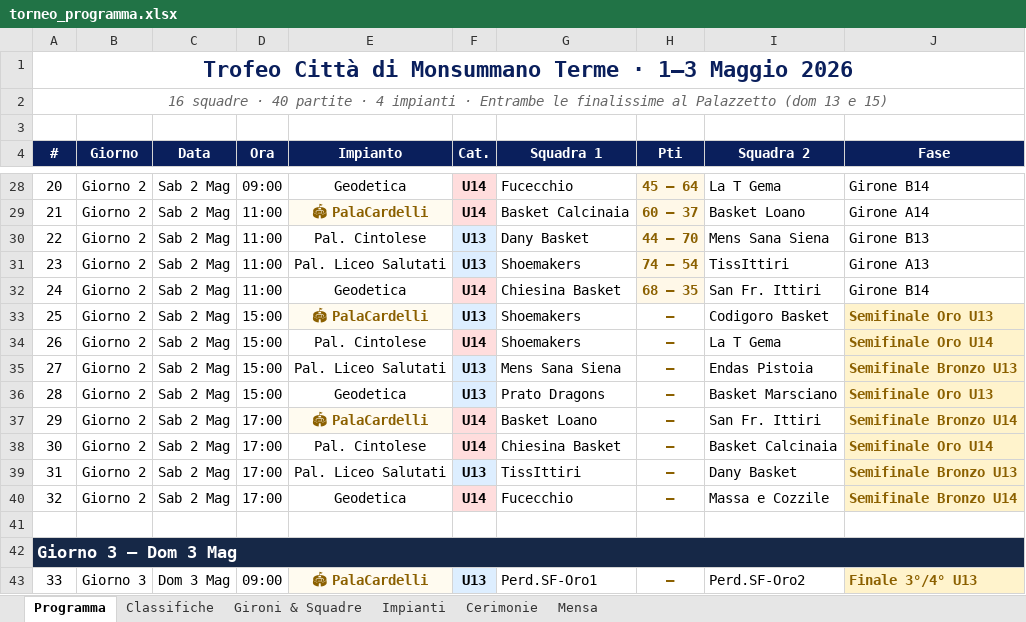
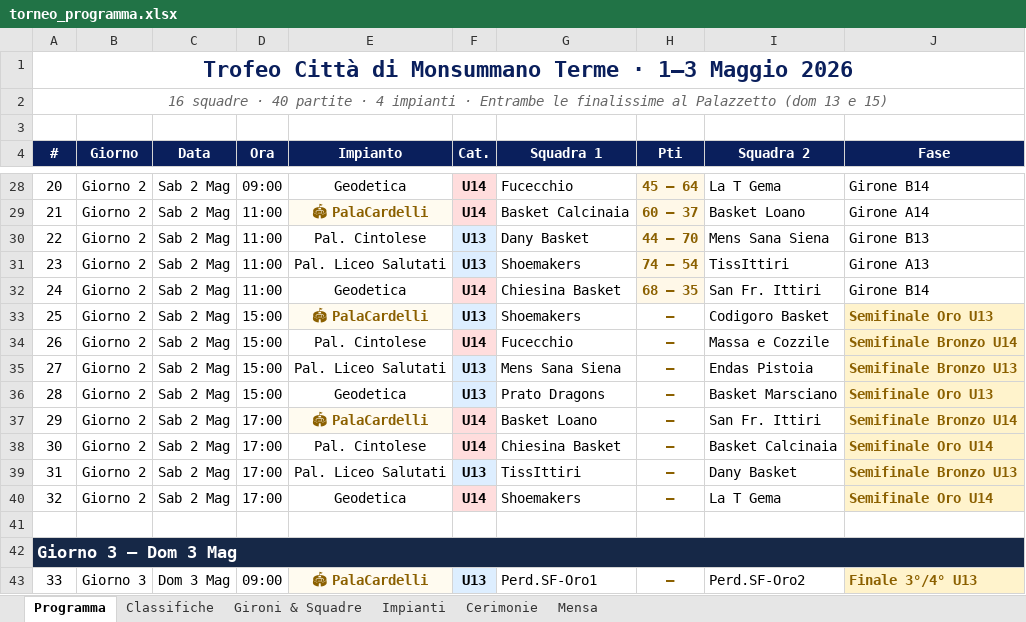
Before and after one commit to alecsal/trofeo-monsummano, an Excel workbook: torneo_programma.xlsx, sheet Programma, drawn as a sheet; only a part is shown, gaps mark what is left out; values as stored, in another font and other column widths than the file's, no borders; the diff names each change by its address in the sheet, - before the commit and + after, or states it on an @@ line.

```diff
--- a/torneo_programma.xlsx (sheet Programma)
+++ b/torneo_programma.xlsx (sheet Programma)
-G34 (Squadra 1): Shoemakers
+G34 (Squadra 1): Fucecchio
-I34 (Squadra 2): La T Gema
+I34 (Squadra 2): Massa e Cozzile
-J34 (Fase): Semifinale Oro U14
+J34 (Fase): Semifinale Bronzo U14
-G40 (Squadra 1): Fucecchio
+G40 (Squadra 1): Shoemakers
-I40 (Squadra 2): Massa e Cozzile
+I40 (Squadra 2): La T Gema
-J40 (Fase): Semifinale Bronzo U14
+J40 (Fase): Semifinale Oro U14
```
Also changed, not shown: griglia_pranzi_torneo.xlsx.
